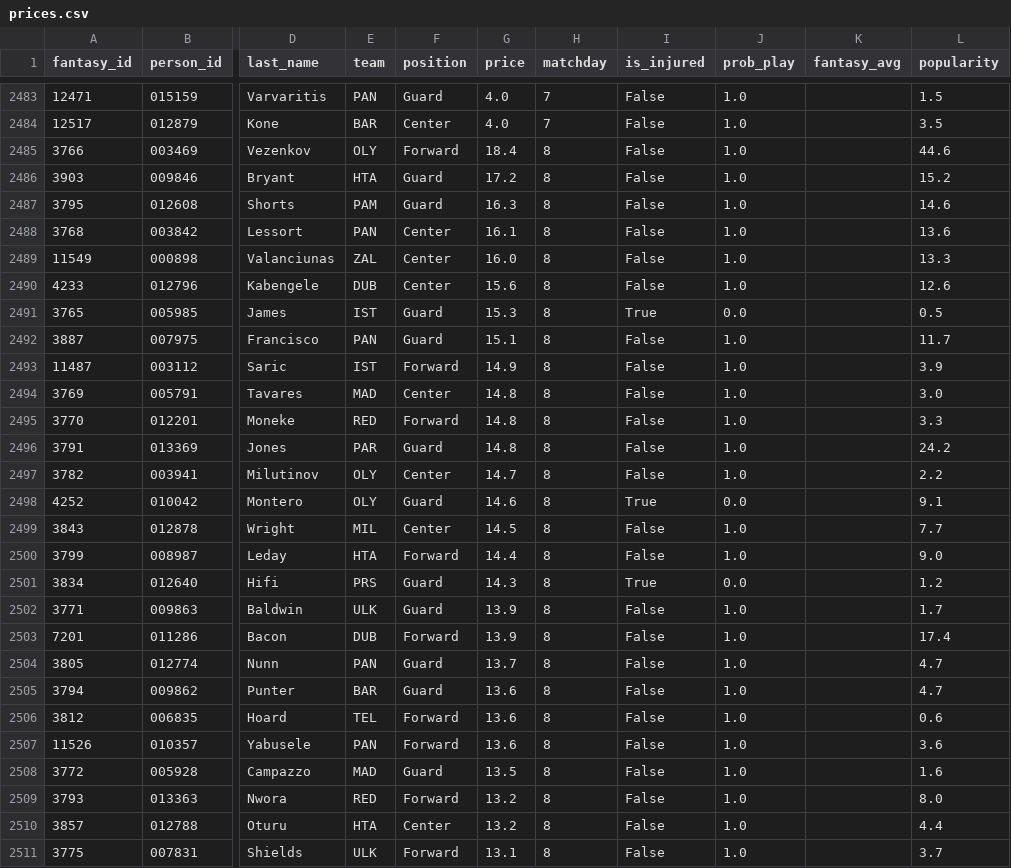
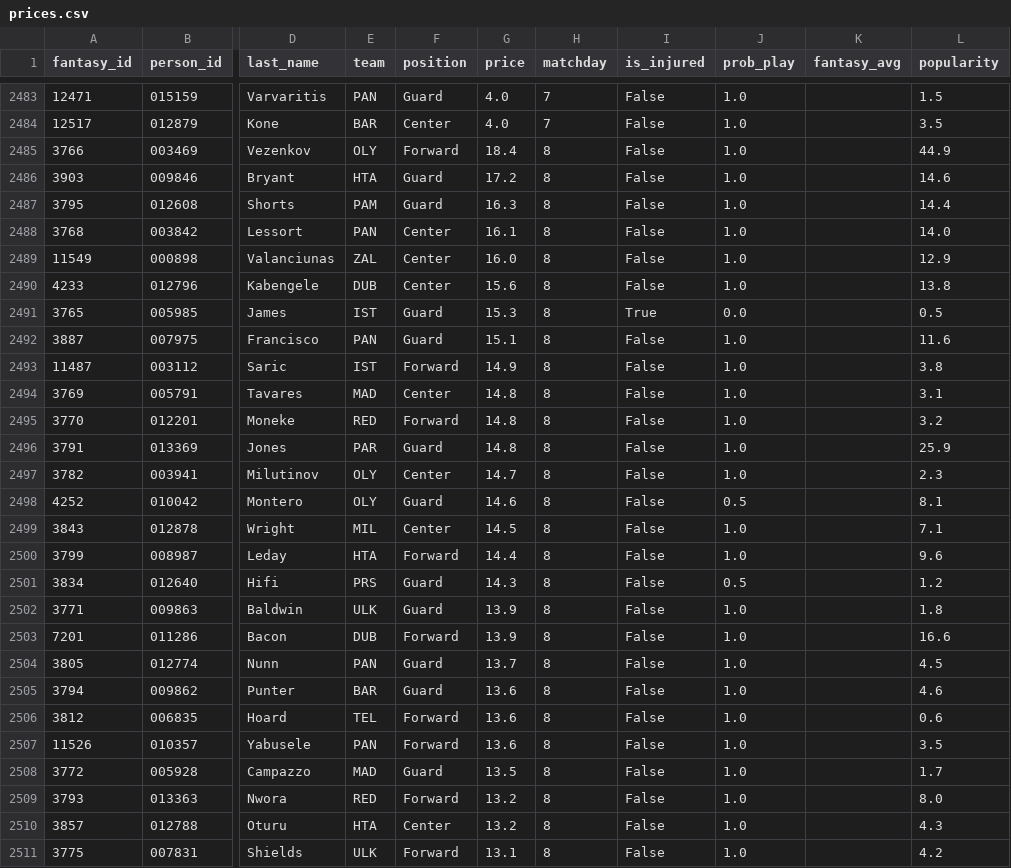
Before and after one commit to VaGlar/Euroleague-Fantasy-Challenge, a CSV file: data/public/prices.csv, drawn as a sheet; only a part is shown, gaps mark what is left out; the diff covers the shown part only; the diff names each change by its address in the sheet, - before the commit and + after, or states it on an @@ line.

```diff
--- a/data/public/prices.csv
+++ b/data/public/prices.csv
-L2485 (popularity): 44.6
+L2485 (popularity): 44.9
-L2486 (popularity): 15.2
+L2486 (popularity): 14.6
-L2487 (popularity): 14.6
+L2487 (popularity): 14.4
-L2488 (popularity): 13.6
+L2488 (popularity): 14.0
-L2489 (popularity): 13.3
+L2489 (popularity): 12.9
-L2490 (popularity): 12.6
+L2490 (popularity): 13.8
-L2492 (popularity): 11.7
+L2492 (popularity): 11.6
-L2493 (popularity): 3.9
+L2493 (popularity): 3.8
-L2494 (popularity): 3.0
+L2494 (popularity): 3.1
-L2495 (popularity): 3.3
+L2495 (popularity): 3.2
-L2496 (popularity): 24.2
+L2496 (popularity): 25.9
-L2497 (popularity): 2.2
+L2497 (popularity): 2.3
-I2498 (is_injured): True
+I2498 (is_injured): False
-J2498 (prob_play): 0.0
+J2498 (prob_play): 0.5
-L2498 (popularity): 9.1
+L2498 (popularity): 8.1
-L2499 (popularity): 7.7
+L2499 (popularity): 7.1
-L2500 (popularity): 9.0
+L2500 (popularity): 9.6
-I2501 (is_injured): True
+I2501 (is_injured): False
-J2501 (prob_play): 0.0
+J2501 (prob_play): 0.5
-L2502 (popularity): 1.7
+L2502 (popularity): 1.8
-L2503 (popularity): 17.4
+L2503 (popularity): 16.6
-L2504 (popularity): 4.7
+L2504 (popularity): 4.5
-L2505 (popularity): 4.7
+L2505 (popularity): 4.6
-L2507 (popularity): 3.6
+L2507 (popularity): 3.5
-L2508 (popularity): 1.6
+L2508 (popularity): 1.7
-L2510 (popularity): 4.4
+L2510 (popularity): 4.3
-L2511 (popularity): 3.7
+L2511 (popularity): 4.2
```
Also changed, not shown: 3 added rows and 135 edited cells elsewhere in this file, data/public/expert_log.csv, data/public/pred_log.csv, 9 other files.
